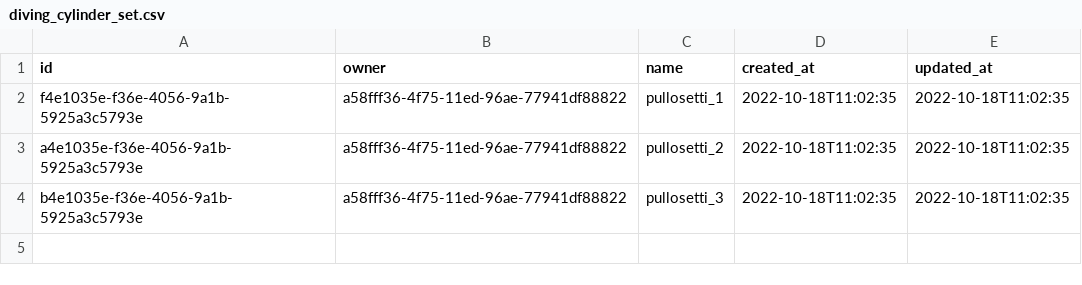
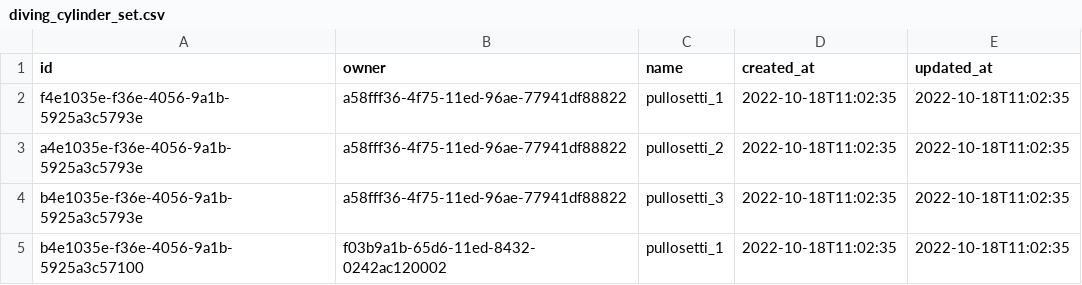
Before and after one commit to Tampereen-Urheilusukeltajat/Blenderi-Backend, a CSV file: src/test_data/create_fill_event/diving_cylinder_set.csv, drawn as a sheet.

```diff
--- a/src/test_data/create_fill_event/diving_cylinder_set.csv
+++ b/src/test_data/create_fill_event/diving_cylinder_set.csv
@@ -4 +4,2 @@ a4e1035e-f36e-4056-9a1b-5925a3c5793e;a58fff36-4f75-11ed-96ae-77941df88822;pullos
 b4e1035e-f36e-4056-9a1b-5925a3c5793e;a58fff36-4f75-11ed-96ae-77941df88822;pullosetti_3;2022-10-18T11:02:35;2022-10-18T11:02:35
+b4e1035e-f36e-4056-9a1b-5925a3c57100;f03b9a1b-65d6-11ed-8432-0242ac120002;pullosetti_1;2022-10-18T11:02:35;2022-10-18T11:02:35
```
Also changed, not shown: src/test_data/create_fill_event/diving_cylinder.csv, src/test_data/create_fill_event/diving_cylinder_to_set.csv, 5 other files.
